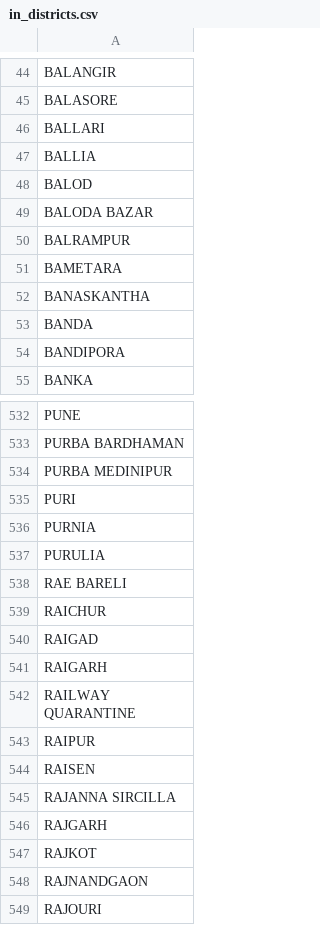
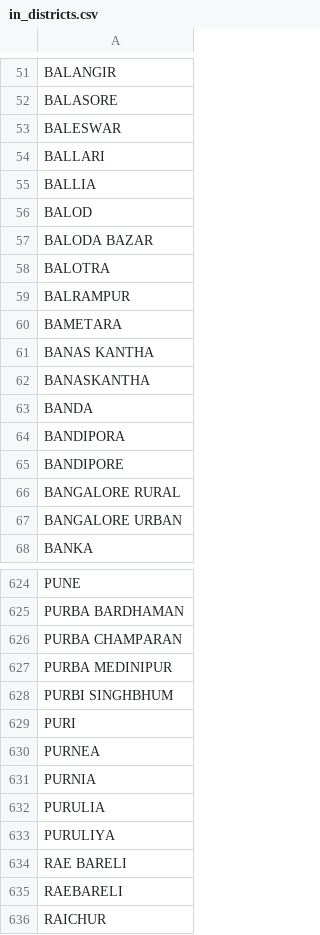
Before and after one commit to tsegall/fta, a CSV file: types/src/main/resources/reference/in_districts.csv, drawn as a sheet; only a part is shown, gaps mark what is left out; the shorter side is filled out with more unchanged rows; the diff covers the shown part only; the diff names each change by its address in the sheet, - before the commit and + after, or states it on an @@ line.

Commit message:
ENH: Improve Indian District and State detection + INT: Migrate to the Central Publishing Portal (OSSRH Service is EOL)

```diff
--- a/types/src/main/resources/reference/in_districts.csv
+++ b/types/src/main/resources/reference/in_districts.csv
+row 53: BALESWAR
+row 58: BALOTRA
+row 61: BANAS KANTHA
+row 65: BANDIPORE
+row 66: BANGALORE RURAL
+row 67: BANGALORE URBAN
+row 626: PURBA CHAMPARAN
+row 628: PURBI SINGHBHUM
+row 630: PURNEA
+row 633: PURULIYA
+row 635: RAEBARELI
```
Also changed, not shown: 109 added rows, 3 moved rows and 1 edited cell elsewhere in this file, types/src/main/resources/reference/in_states_full.csv, 5 other files.
